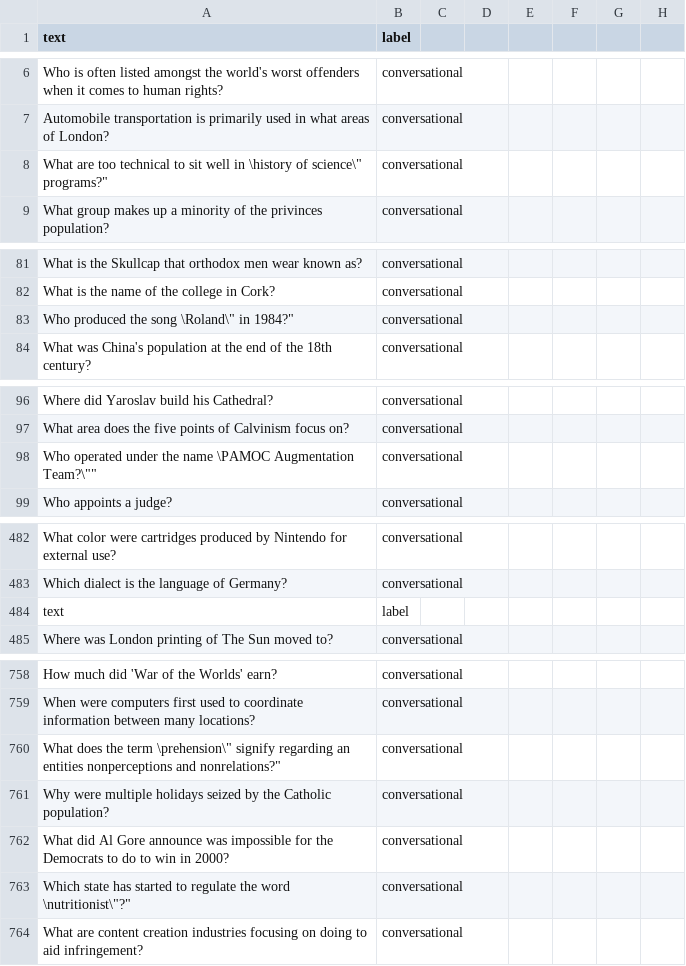
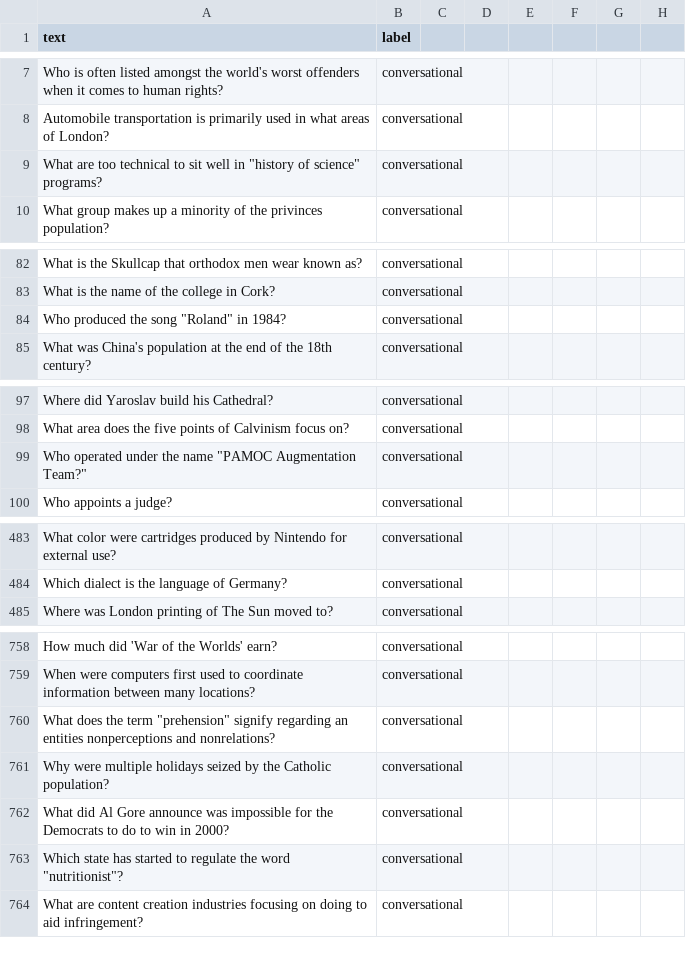
Before and after one commit to Group-Charlie-2022/API, a CSV file: version2.csv, drawn as a sheet; only a part is shown, gaps mark what is left out; the diff covers the shown part only.

```diff
--- a/version2.csv
+++ b/version2.csv
@@ -7,3 +8,3 @@ text,label
 "Automobile transportation is primarily used in what areas of London?",conversational
-"What are too technical to sit well in \"history of science\" programs?",conversational
+"What are too technical to sit well in ""history of science"" programs?",conversational
 "What group makes up a minority of the privinces population?",conversational
@@ -82,3 +83,3 @@ text,label
 "What is the name of the college in Cork?",conversational
-"Who produced the song \"Roland\" in 1984?",conversational
+"Who produced the song ""Roland"" in 1984?",conversational
 "What was China's population at the end of the 18th century?",conversational
@@ -97,3 +98,3 @@ text,label
 "What area does the five points of Calvinism focus on?",conversational
-"Who operated under the name \"PAMOC Augmentation Team?\"",conversational
+"Who operated under the name ""PAMOC Augmentation Team?""",conversational
 "Who appoints a judge?",conversational
@@ -483,3 +484,2 @@ text,label
 "Which dialect is the language of Germany?",conversational
-text,label
 "Where was London printing of The Sun moved to?",conversational
@@ -759,6 +759,6 @@ text,label
 "When were computers first used to coordinate information between many locations?",conversational
-"What does the term \"prehension\" signify regarding an entities nonperceptions and nonrelations?",conversational
+"What does the term ""prehension"" signify regarding an entities nonperceptions and nonrelations?",conversational
 "Why were multiple holidays seized by the Catholic population?",conversational
 "What did Al Gore announce was impossible for the Democrats to do to win in 2000?",conversational
-"Which state has started to regulate the word \"nutritionist\"?",conversational
+"Which state has started to regulate the word ""nutritionist""?",conversational
 "What are content creation industries focusing on doing to aid infringement?",conversational
```
Also changed, not shown: 5 added rows, 4 removed rows and 17 edited cells elsewhere in this file.
